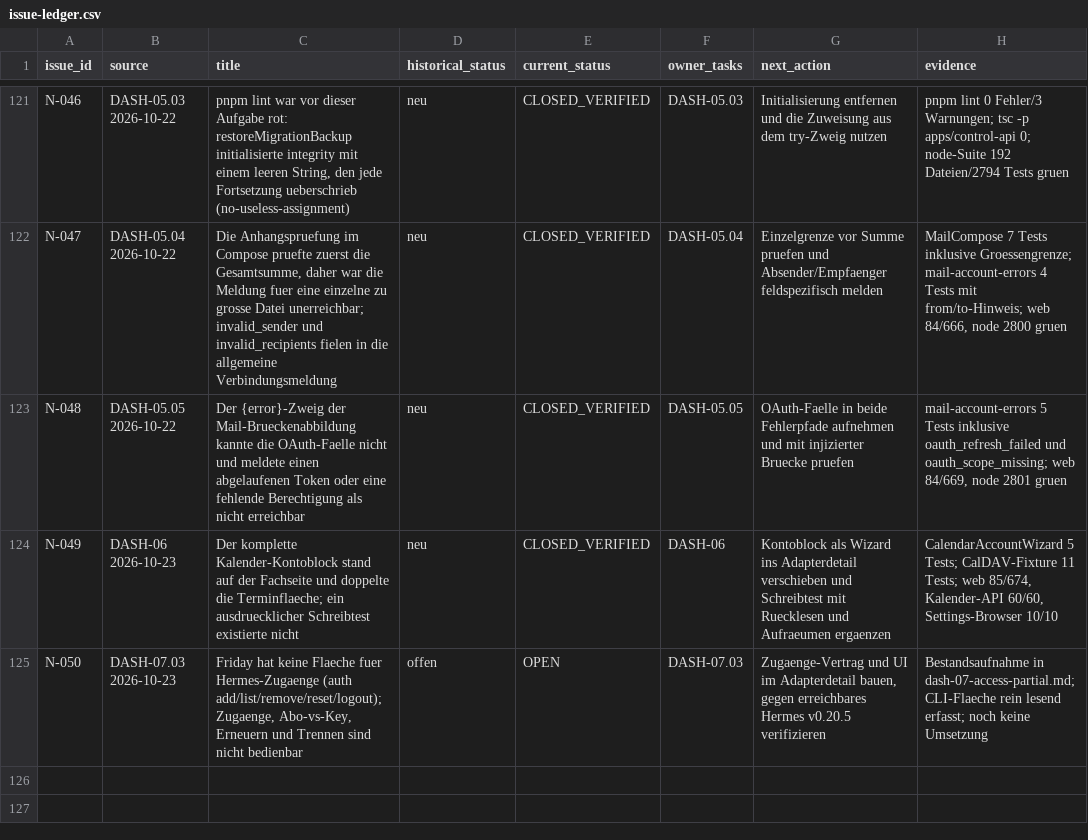
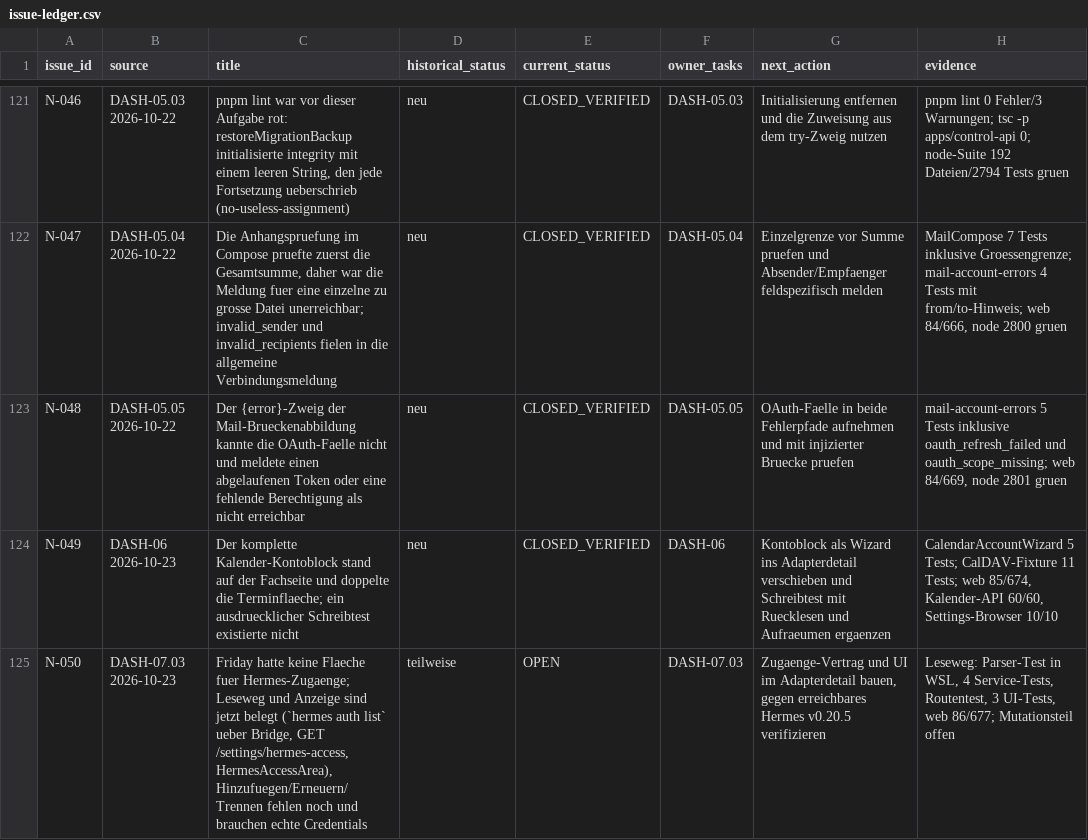
Before and after one commit to rogueki/rogue-friday, a CSV file: docs/agent-work/finalization/issue-ledger.csv, drawn as a sheet; only a part is shown, gaps mark what is left out.

Commit message:
docs(finalization): DASH-07.03 Leseweg im Status, Ledger N-050 teilweise

```diff
--- a/docs/agent-work/finalization/issue-ledger.csv
+++ b/docs/agent-work/finalization/issue-ledger.csv
@@ -124,2 +124,2 @@
 "N-049","DASH-06 2026-10-23","Der komplette Kalender-Kontoblock stand auf der Fachseite und doppelte die Terminflaeche; ein ausdruecklicher Schreibtest existierte nicht","neu","CLOSED_VERIFIED","DASH-06","Kontoblock als Wizard ins Adapterdetail verschieben und Schreibtest mit Ruecklesen und Aufraeumen ergaenzen","CalendarAccountWizard 5 Tests; CalDAV-Fixture 11 Tests; web 85/674, Kalender-API 60/60, Settings-Browser 10/10"
-"N-050","DASH-07.03 2026-10-23","Friday hat keine Flaeche fuer Hermes-Zugaenge (auth add/list/remove/reset/logout); Zugaenge, Abo-vs-Key, Erneuern und Trennen sind nicht bedienbar","offen","OPEN","DASH-07.03","Zugaenge-Vertrag und UI im Adapterdetail bauen, gegen erreichbares Hermes v0.20.5 verifizieren","Bestandsaufnahme in dash-07-access-partial.md; CLI-Flaeche rein lesend erfasst; noch keine Umsetzung"
+"N-050","DASH-07.03 2026-10-23","Friday hatte keine Flaeche fuer Hermes-Zugaenge; Leseweg und Anzeige sind jetzt belegt (`hermes auth list` ueber Bridge, GET /settings/hermes-access, HermesAccessArea), Hinzufuegen/Erneuern/Trennen fehlen noch und brauchen echte Credentials","teilweise","OPEN","DASH-07.03","Zugaenge-Vertrag und UI im Adapterdetail bauen, gegen erreichbares Hermes v0.20.5 verifizieren","Leseweg: Parser-Test in WSL, 4 Service-Tests, Routentest, 3 UI-Tests, web 86/677; Mutationsteil offen"
```
Also changed, not shown: 1 other file.
